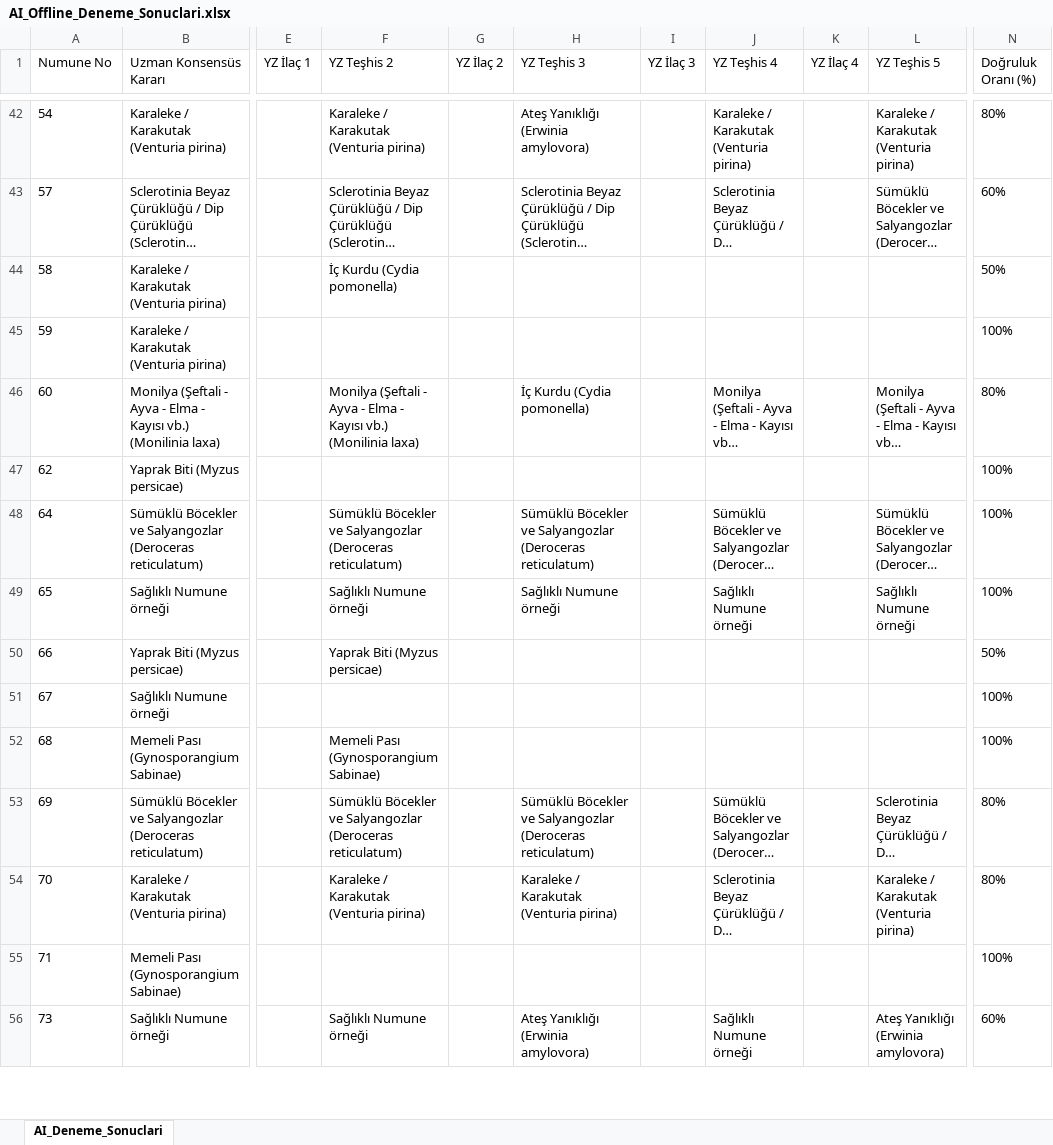
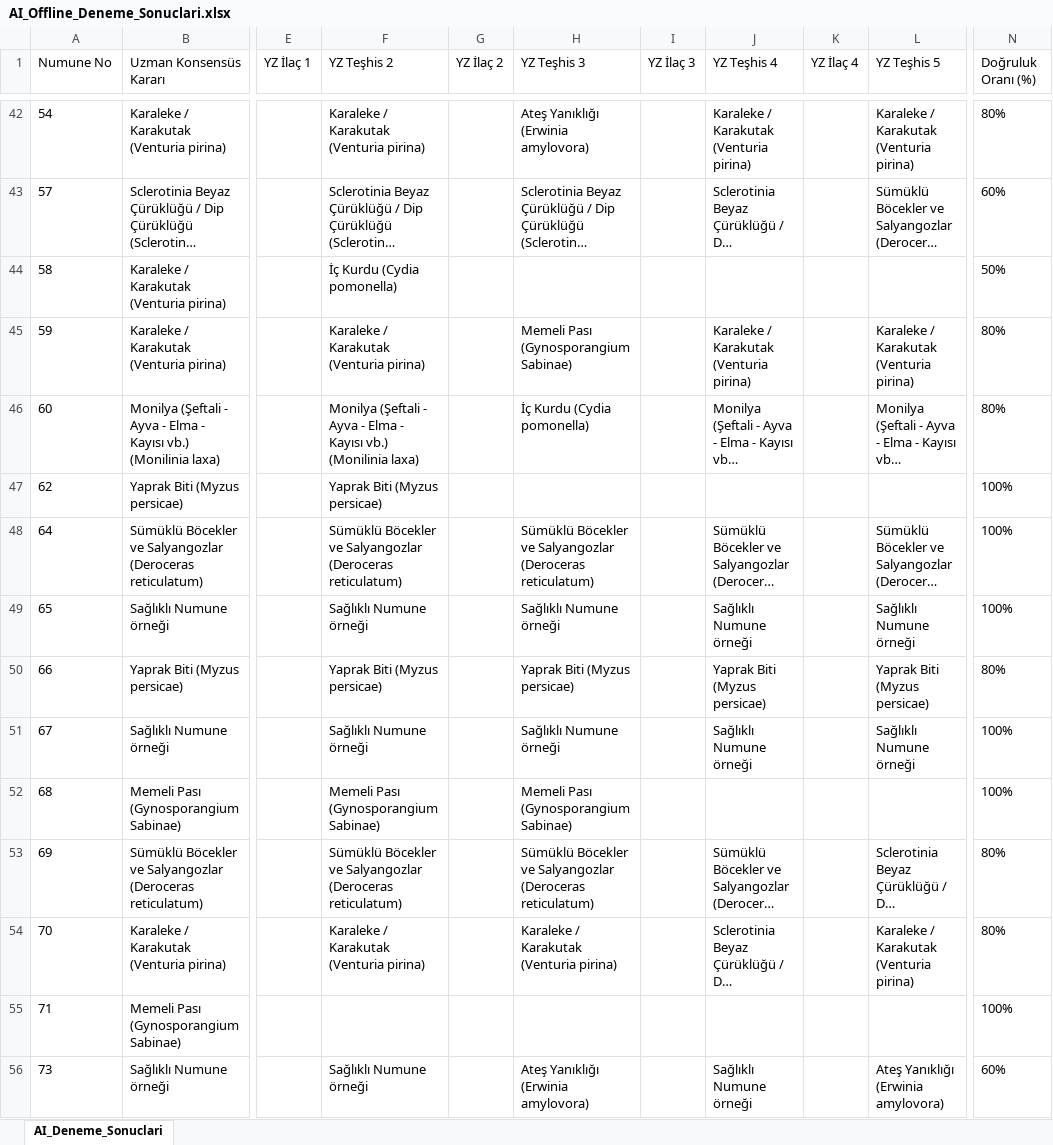
Before and after one commit to sefkaysoft/agromapai, an Excel workbook: AI_Offline_Deneme_Sonuclari.xlsx, sheet AI_Deneme_Sonuclari, drawn as a sheet; only a part is shown, gaps mark what is left out; long unchanged cells end in …; values as stored, in another font and other column widths than the file's, no borders; the diff names each change by its address in the sheet, - before the commit and + after, or states it on an @@ line.

Commit message:
AgroMap AI: Son Offline YZ deneme sonuçları manuel olarak kaydedildi

```diff
--- a/AI_Offline_Deneme_Sonuclari.xlsx (sheet AI_Deneme_Sonuclari)
+++ b/AI_Offline_Deneme_Sonuclari.xlsx (sheet AI_Deneme_Sonuclari)
-F45 (YZ Teşhis 2): (empty)
+F45 (YZ Teşhis 2): Karaleke / Karakutak (Venturia pirina)
-H45 (YZ Teşhis 3): (empty)
+H45 (YZ Teşhis 3): Memeli Pası (Gynosporangium Sabinae)
-J45 (YZ Teşhis 4): (empty)
+J45 (YZ Teşhis 4): Karaleke / Karakutak (Venturia pirina)
-L45 (YZ Teşhis 5): (empty)
+L45 (YZ Teşhis 5): Karaleke / Karakutak (Venturia pirina)
-N45 (Doğruluk Oranı (%)): 100%
+N45 (Doğruluk Oranı (%)): 80%
-F47 (YZ Teşhis 2): (empty)
+F47 (YZ Teşhis 2): Yaprak Biti (Myzus persicae)
-H50 (YZ Teşhis 3): (empty)
+H50 (YZ Teşhis 3): Yaprak Biti (Myzus persicae)
-J50 (YZ Teşhis 4): (empty)
+J50 (YZ Teşhis 4): Yaprak Biti (Myzus persicae)
-L50 (YZ Teşhis 5): (empty)
+L50 (YZ Teşhis 5): Yaprak Biti (Myzus persicae)
-N50 (Doğruluk Oranı (%)): 50%
+N50 (Doğruluk Oranı (%)): 80%
-F51 (YZ Teşhis 2): (empty)
+F51 (YZ Teşhis 2): Sağlıklı Numune örneği
-H51 (YZ Teşhis 3): (empty)
+H51 (YZ Teşhis 3): Sağlıklı Numune örneği
-J51 (YZ Teşhis 4): (empty)
+J51 (YZ Teşhis 4): Sağlıklı Numune örneği
-L51 (YZ Teşhis 5): (empty)
+L51 (YZ Teşhis 5): Sağlıklı Numune örneği
-H52 (YZ Teşhis 3): (empty)
+H52 (YZ Teşhis 3): Memeli Pası (Gynosporangium Sabinae)
```
